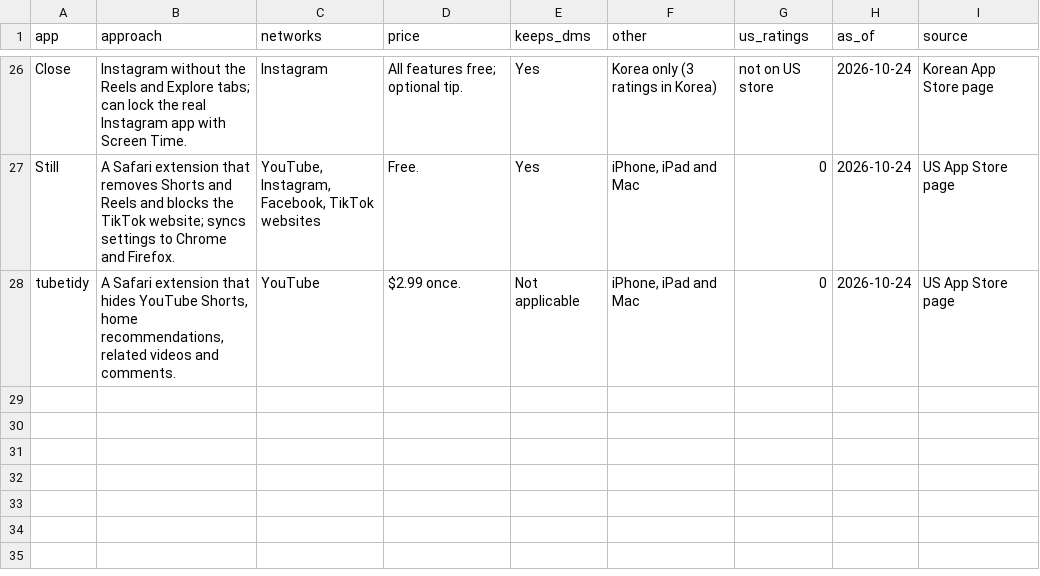
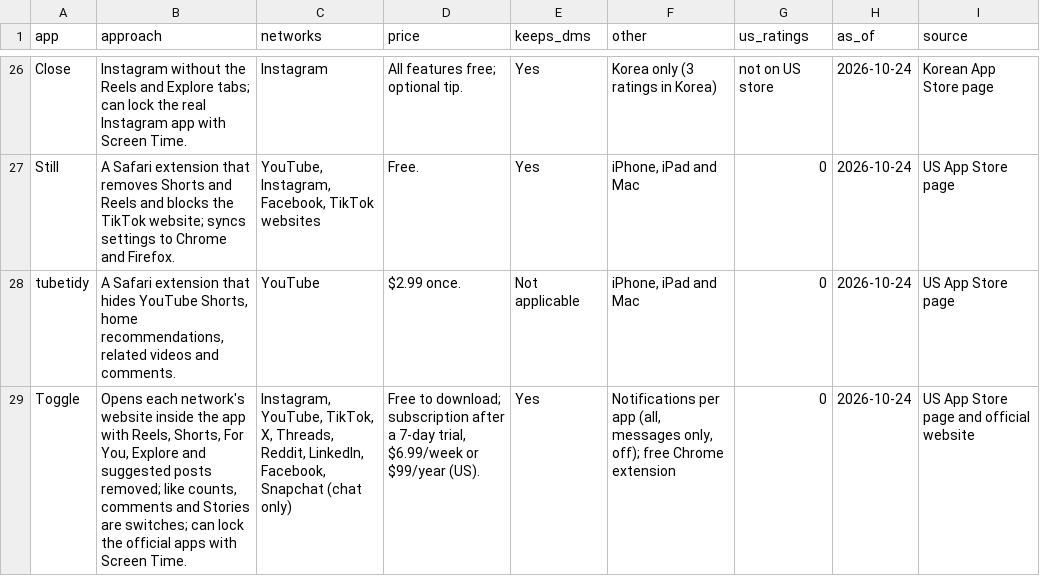
Before and after one commit to ayumu-kitabayashi/awesome-reels-shorts-blockers, a CSV file: data/ios-reels-shorts-blockers.csv, drawn as a sheet; only a part is shown, gaps mark what is left out; the diff names each change by its address in the sheet, - before the commit and + after, or states it on an @@ line.

Commit message:
Add Toggle (nine networks in one app, feeds removed, Screen Time blocking)

```diff
--- a/data/ios-reels-shorts-blockers.csv
+++ b/data/ios-reels-shorts-blockers.csv
+row 29: Toggle | Opens each network's website inside the app with Reels, Shorts, For You, Explore and suggested posts removed; like counts, comments and Stories are switches; can lock the official apps with Screen Time. | Instagram, YouTube, TikTok, X, Threads, Reddit, LinkedIn, Facebook, Snapchat (chat only) | Free to download; subscription after a 7-day trial, $6.99/week or $99/year (US). | Yes | Notifications per app (all, messages only, off); free Chrome extension | 0 | 2026-10-24 | US App Store page and official website
```
Also changed, not shown: 1 other file.
